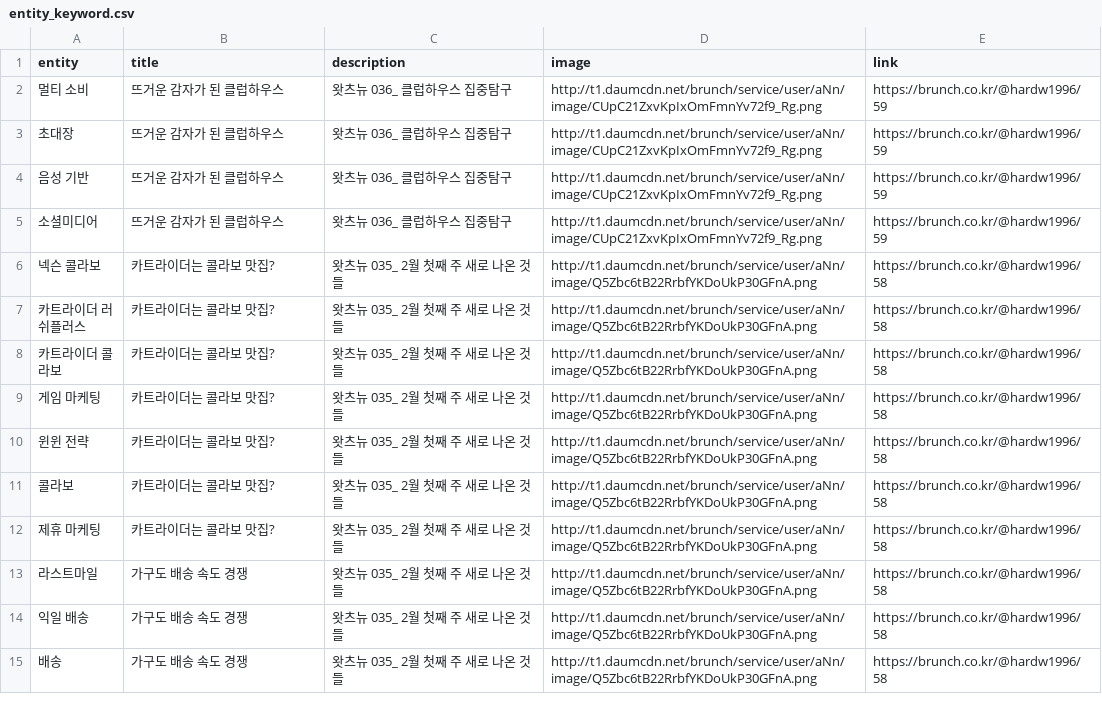
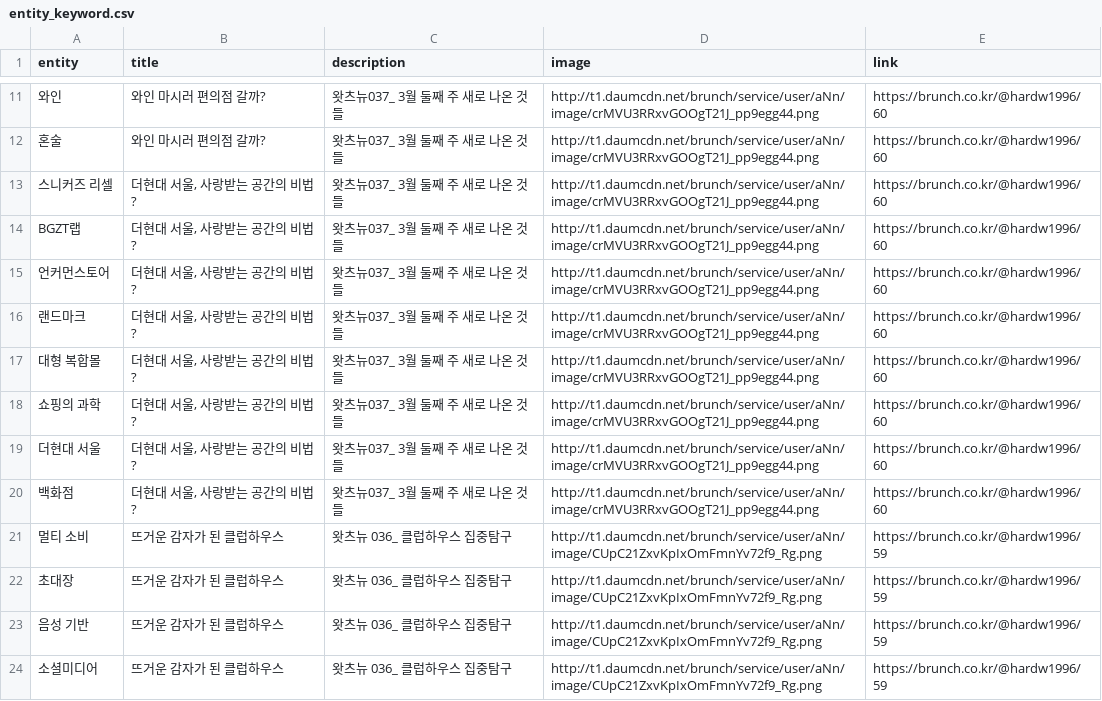
Before and after one commit to letme-hj/scaling-sniffle, a CSV file: entity_keyword.csv, drawn as a sheet; only a part is shown, gaps mark what is left out; the shorter side is filled out with more unchanged rows; the diff covers the shown part only.

Commit message:
entity update

```diff
--- a/entity_keyword.csv
+++ b/entity_keyword.csv
@@ -2 +11,11 @@ entity,title,description,image,link
+와인,와인 마시러 편의점 갈까?,왓츠뉴037_ 3월 둘째 주 새로 나온 것들,http://t1.daumcdn.net/brunch/service/user/aNn/image/crMVU3RRxvGOOgT21J_pp9egg44.png,https://brunch.co.kr/@hardw1996/60
+혼술,와인 마시러 편의점 갈까?,왓츠뉴037_ 3월 둘째 주 새로 나온 것들,http://t1.daumcdn.net/brunch/service/user/aNn/image/crMVU3RRxvGOOgT21J_pp9egg44.png,https://brunch.co.kr/@hardw1996/60
+스니커즈 리셀,"더현대 서울, 사랑받는 공간의 비법?",왓츠뉴037_ 3월 둘째 주 새로 나온 것들,http://t1.daumcdn.net/brunch/service/user/aNn/image/crMVU3RRxvGOOgT21J_pp9egg44.png,https://brunch.co.kr/@hardw1996/60
+BGZT랩,"더현대 서울, 사랑받는 공간의 비법?",왓츠뉴037_ 3월 둘째 주 새로 나온 것들,http://t1.daumcdn.net/brunch/service/user/aNn/image/crMVU3RRxvGOOgT21J_pp9egg44.png,https://brunch.co.kr/@hardw1996/60
+언커먼스토어,"더현대 서울, 사랑받는 공간의 비법?",왓츠뉴037_ 3월 둘째 주 새로 나온 것들,http://t1.daumcdn.net/brunch/service/user/aNn/image/crMVU3RRxvGOOgT21J_pp9egg44.png,https://brunch.co.kr/@hardw1996/60
+랜드마크,"더현대 서울, 사랑받는 공간의 비법?",왓츠뉴037_ 3월 둘째 주 새로 나온 것들,http://t1.daumcdn.net/brunch/service/user/aNn/image/crMVU3RRxvGOOgT21J_pp9egg44.png,https://brunch.co.kr/@hardw1996/60
+대형 복합몰,"더현대 서울, 사랑받는 공간의 비법?",왓츠뉴037_ 3월 둘째 주 새로 나온 것들,http://t1.daumcdn.net/brunch/service/user/aNn/image/crMVU3RRxvGOOgT21J_pp9egg44.png,https://brunch.co.kr/@hardw1996/60
+쇼핑의 과학,"더현대 서울, 사랑받는 공간의 비법?",왓츠뉴037_ 3월 둘째 주 새로 나온 것들,http://t1.daumcdn.net/brunch/service/user/aNn/image/crMVU3RRxvGOOgT21J_pp9egg44.png,https://brunch.co.kr/@hardw1996/60
+더현대 서울,"더현대 서울, 사랑받는 공간의 비법?",왓츠뉴037_ 3월 둘째 주 새로 나온 것들,http://t1.daumcdn.net/brunch/service/user/aNn/image/crMVU3RRxvGOOgT21J_pp9egg44.png,https://brunch.co.kr/@hardw1996/60
+백화점,"더현대 서울, 사랑받는 공간의 비법?",왓츠뉴037_ 3월 둘째 주 새로 나온 것들,http://t1.daumcdn.net/brunch/service/user/aNn/image/crMVU3RRxvGOOgT21J_pp9egg44.png,https://brunch.co.kr/@hardw1996/60
 멀티 소비,뜨거운 감자가 된 클럽하우스,왓츠뉴 036_ 클럽하우스 집중탐구,http://t1.daumcdn.net/brunch/service/user/aNn/image/CUpC21ZxvKpIxOmFmnYv72f9_Rg.png,https://brunch.co.kr/@hardw1996/59
```
Also changed, not shown: 10 added rows elsewhere in this file, entity_brand.csv, 1 other file.
